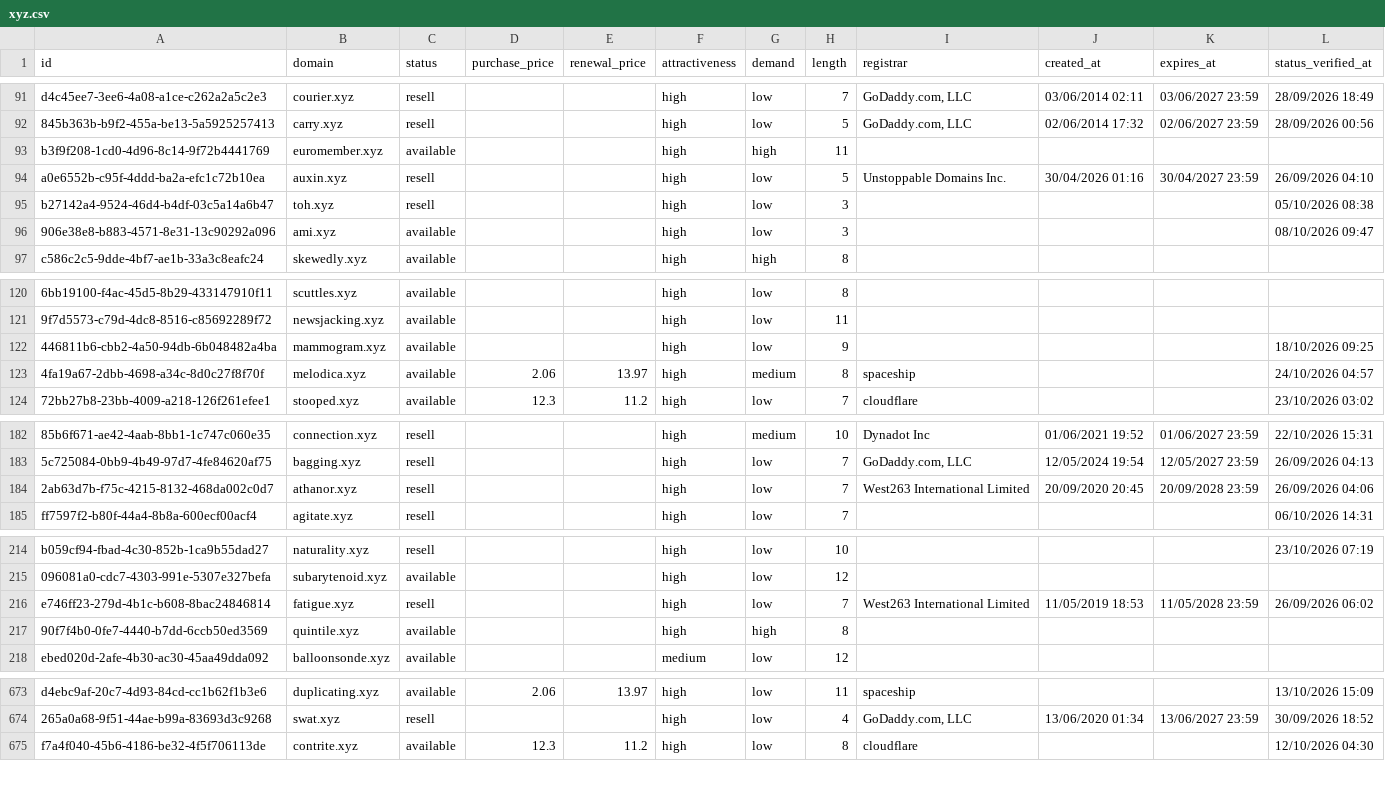
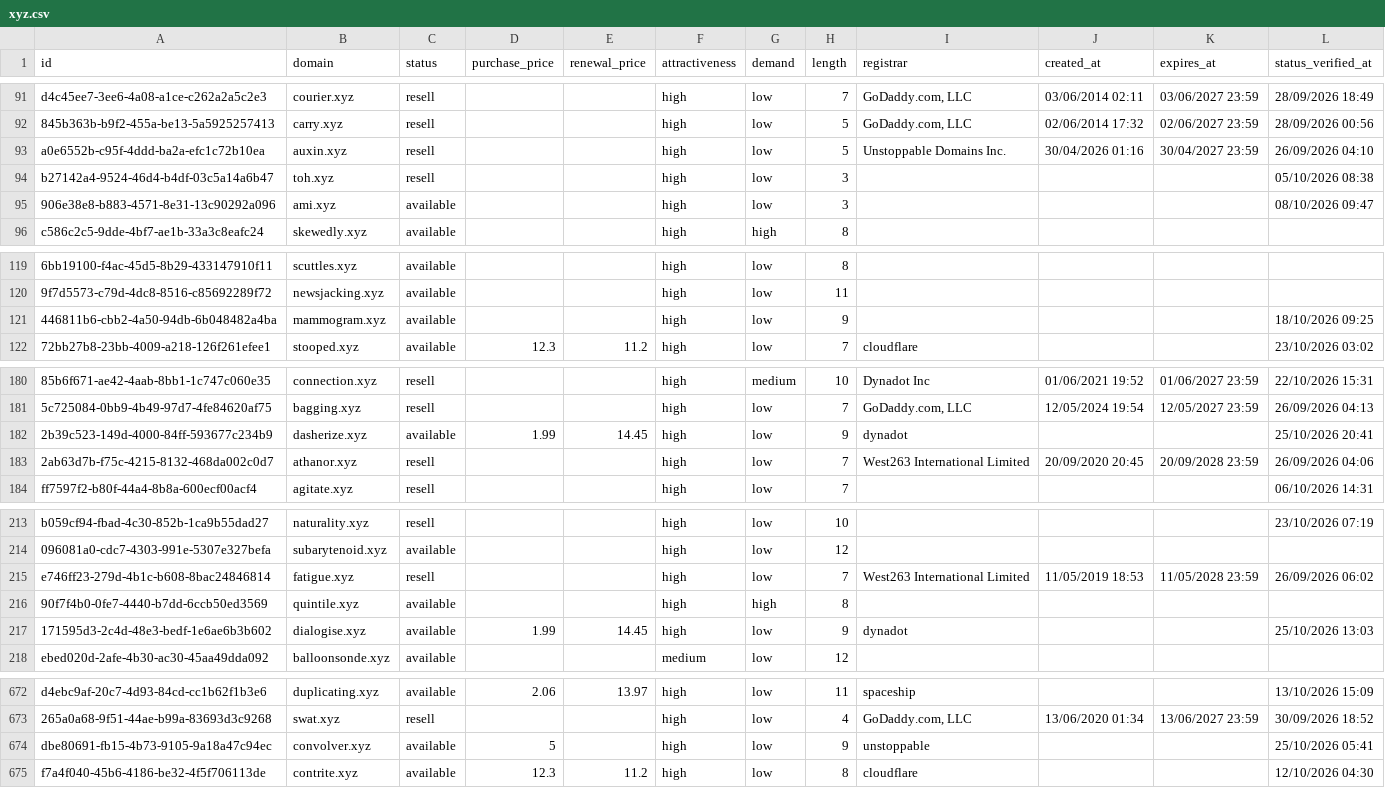
Before and after one commit to UniqueDomains/xyz-oneword-domains, a CSV file: xyz.csv, drawn as a sheet; only a part is shown, gaps mark what is left out; removed rows and columns are numbered as before the commit, all else as after; the diff covers the shown part only; the diff names each change by its address in the sheet, - before the commit and + after, or states it on an @@ line.

Commit message:
Domains update

```diff
--- a/xyz.csv
+++ b/xyz.csv
-row 93: b3f9f208-1cd0-4d96-8c14-9f72b4441769 | euromember.xyz | available |  |  | high | high | 11
-row 123: 4fa19a67-2dbb-4698-a34c-8d0c27f8f70f | melodica.xyz | available | 2.06 | 13.97 | high | medium | 8 | spaceship |  |  | 24/10/2026 04:57
+row 182: 2b39c523-149d-4000-84ff-593677c234b9 | dasherize.xyz | available | 1.99 | 14.45 | high | low | 9 | dynadot |  |  | 25/10/2026 20:41
+row 217: 171595d3-2c4d-48e3-bedf-1e6ae6b3b602 | dialogise.xyz | available | 1.99 | 14.45 | high | low | 9 | dynadot |  |  | 25/10/2026 13:03
+row 674: dbe80691-fb15-4b73-9105-9a18a47c94ec | convolver.xyz | available | 5 |  | high | low | 9 | unstoppable |  |  | 25/10/2026 05:41
```
Also changed, not shown: 1 removed row and 15 edited cells elsewhere in this file, 4 other files.
